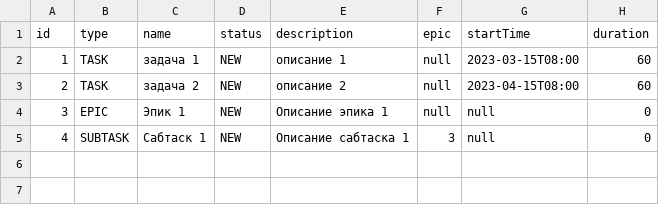
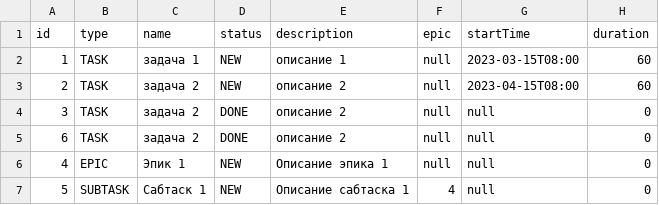
Before and after one commit to JackobTheLion/Kanban, a CSV file: resources/backup.csv, drawn as a sheet.

```diff
--- a/resources/backup.csv
+++ b/resources/backup.csv
@@ -3,3 +3,5 @@ id,type,name,status,description,epic,startTime,duration
 2,TASK,задача 2,NEW,описание 2,null,2023-04-15T08:00,60
-3,EPIC,Эпик 1,NEW,Описание эпика 1,null,null,0
-4,SUBTASK,Сабтаск 1,NEW,Описание сабтаска 1,3,null,0
+3,TASK,задача 2,DONE,описание 2,null,null,0
+6,TASK,задача 2,DONE,описание 2,null,null,0
+4,EPIC,Эпик 1,NEW,Описание эпика 1,null,null,0
+5,SUBTASK,Сабтаск 1,NEW,Описание сабтаска 1,4,null,0
```
Also changed, not shown: out/production/java-kanban/backup.csv, 8 other files.
